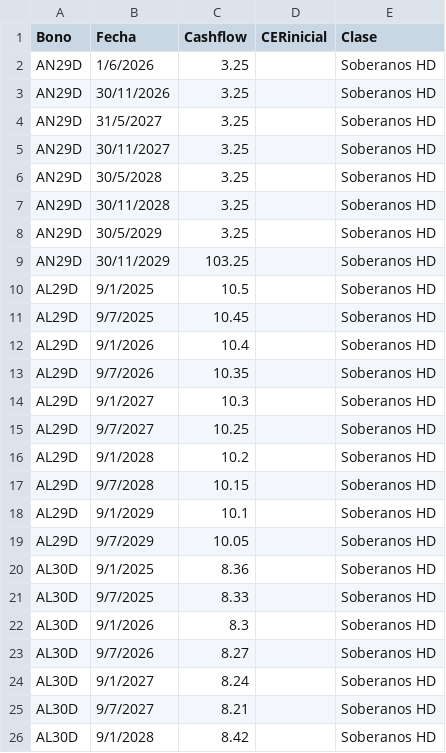
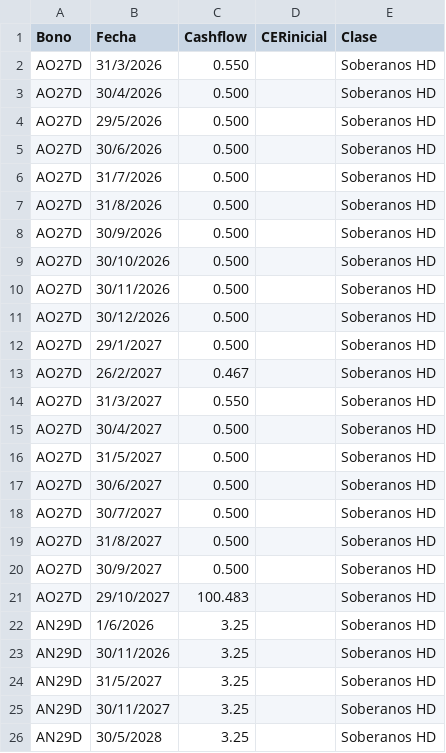
Before and after one commit to mau1878/BonosTIRprecio, a CSV file: Cashflowbonos.csv, drawn as a sheet; only a part is shown; the shorter side is filled out with more unchanged rows; the diff names each change by its address in the sheet, - before the commit and + after, or states it on an @@ line.

Commit message:
Update Cashflowbonos.csv

```diff
--- a/Cashflowbonos.csv
+++ b/Cashflowbonos.csv
+row 2: AO27D | 31/3/2026 | 0.550 |  | Soberanos HD
+row 3: AO27D | 30/4/2026 | 0.500 |  | Soberanos HD
+row 4: AO27D | 29/5/2026 | 0.500 |  | Soberanos HD
+row 5: AO27D | 30/6/2026 | 0.500 |  | Soberanos HD
+row 6: AO27D | 31/7/2026 | 0.500 |  | Soberanos HD
+row 7: AO27D | 31/8/2026 | 0.500 |  | Soberanos HD
+row 8: AO27D | 30/9/2026 | 0.500 |  | Soberanos HD
+row 9: AO27D | 30/10/2026 | 0.500 |  | Soberanos HD
+row 10: AO27D | 30/11/2026 | 0.500 |  | Soberanos HD
+row 11: AO27D | 30/12/2026 | 0.500 |  | Soberanos HD
+row 12: AO27D | 29/1/2027 | 0.500 |  | Soberanos HD
+row 13: AO27D | 26/2/2027 | 0.467 |  | Soberanos HD
+row 14: AO27D | 31/3/2027 | 0.550 |  | Soberanos HD
+row 15: AO27D | 30/4/2027 | 0.500 |  | Soberanos HD
+row 16: AO27D | 31/5/2027 | 0.500 |  | Soberanos HD
+row 17: AO27D | 30/6/2027 | 0.500 |  | Soberanos HD
+row 18: AO27D | 30/7/2027 | 0.500 |  | Soberanos HD
+row 19: AO27D | 31/8/2027 | 0.500 |  | Soberanos HD
+row 20: AO27D | 30/9/2027 | 0.500 |  | Soberanos HD
+row 21: AO27D | 29/10/2027 | 100.483 |  | Soberanos HD
```
